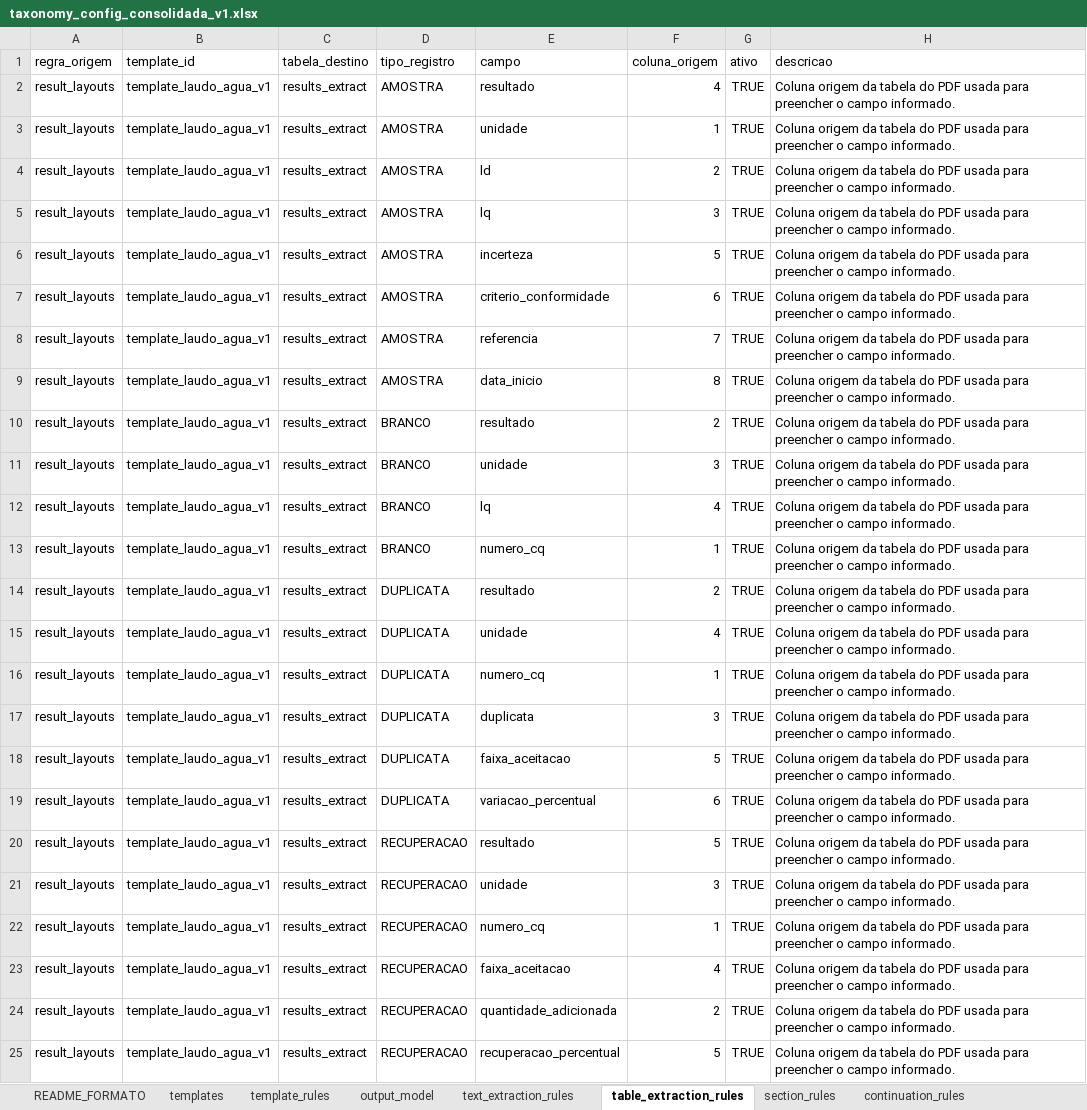
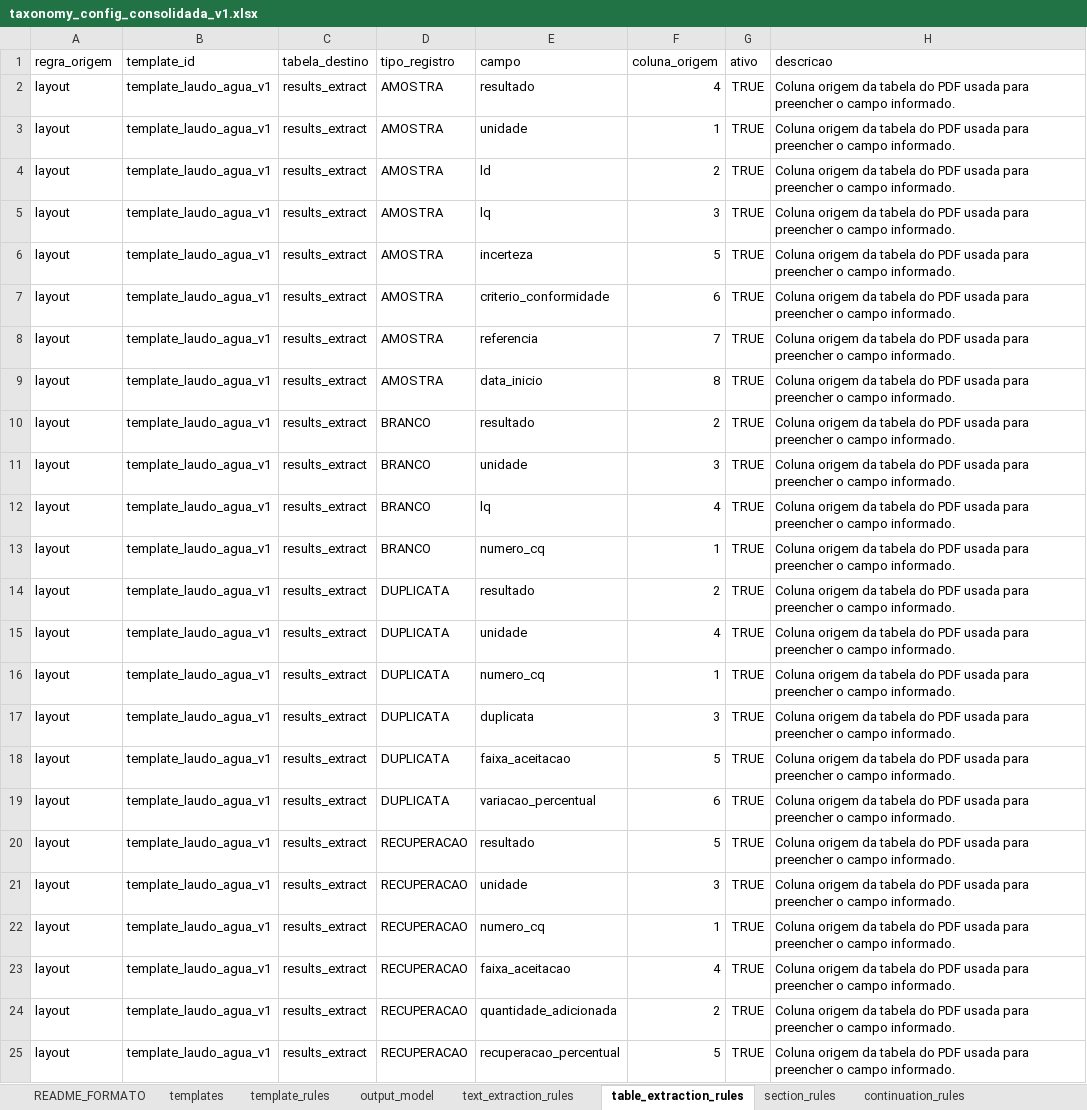
Before and after one commit to FranciscoAecom/harpia-pdf-extraction, an Excel workbook: config/taxonomy_config_consolidada_v1.xlsx, sheet table_extraction_rules, drawn as a sheet; values as stored, in another font and other column widths than the file's, no borders; the diff names each change by its address in the sheet, - before the commit and + after, or states it on an @@ line.

```diff
--- a/config/taxonomy_config_consolidada_v1.xlsx (sheet table_extraction_rules)
+++ b/config/taxonomy_config_consolidada_v1.xlsx (sheet table_extraction_rules)
-A2:A25 (regra_origem): result_layouts
+A2:A25 (regra_origem): layout
```
Also changed, not shown: sheet output_model, sheet section_rules, sheet text_extraction_rules, sheet README_FORMATO, 17 other files.
